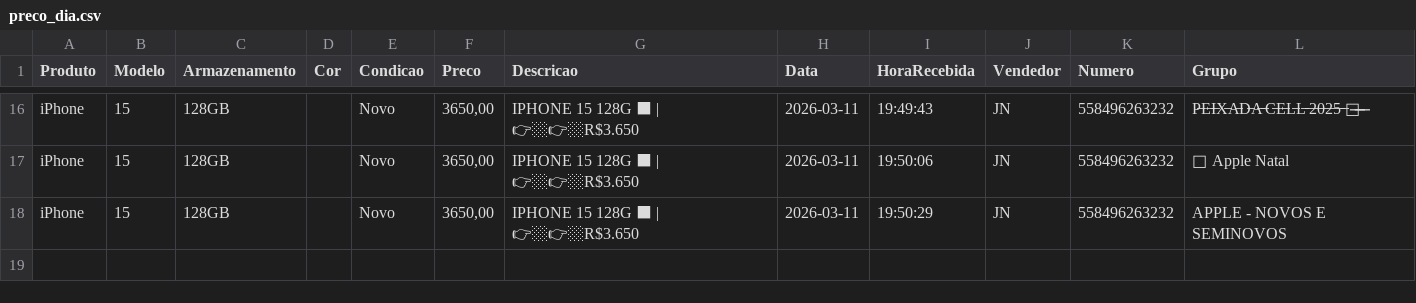
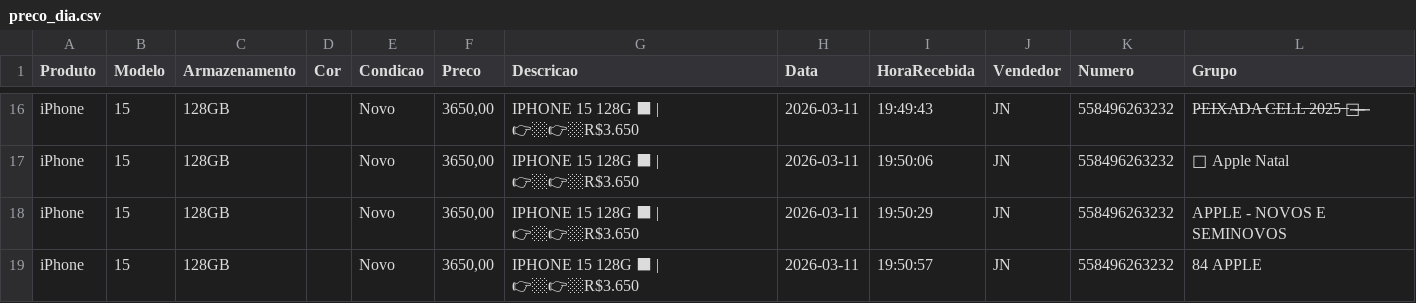
Before and after one commit to informark/informark, a CSV file: preco_dia.csv, drawn as a sheet; only a part is shown, gaps mark what is left out; the diff names each change by its address in the sheet, - before the commit and + after, or states it on an @@ line.

```diff
--- a/preco_dia.csv
+++ b/preco_dia.csv
+row 19: iPhone | 15 | 128GB |  | Novo | 3650,00 | IPHONE 15 128G ⬛ | 👉🏼👉🏼R$3.650 | 2026-03-11 | 19:50:57 | JN | 558496263232 | 84 APPLE
```
Also changed, not shown: 1 other file.
